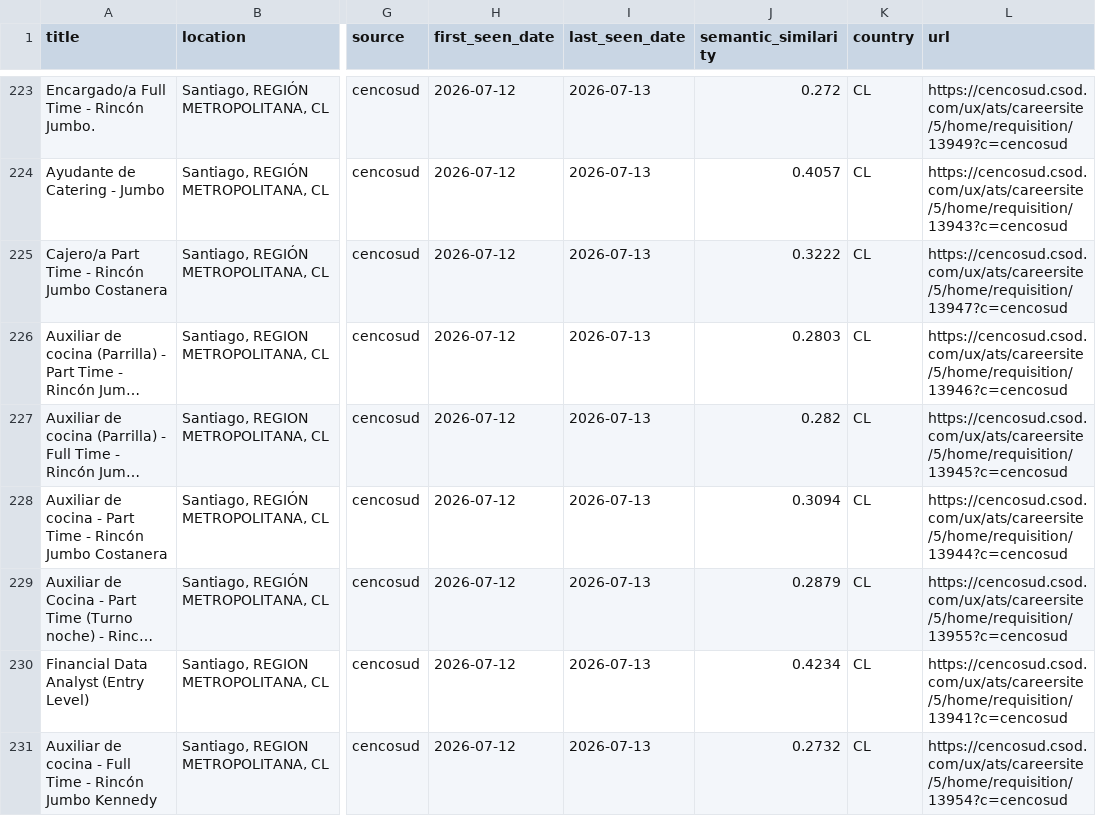
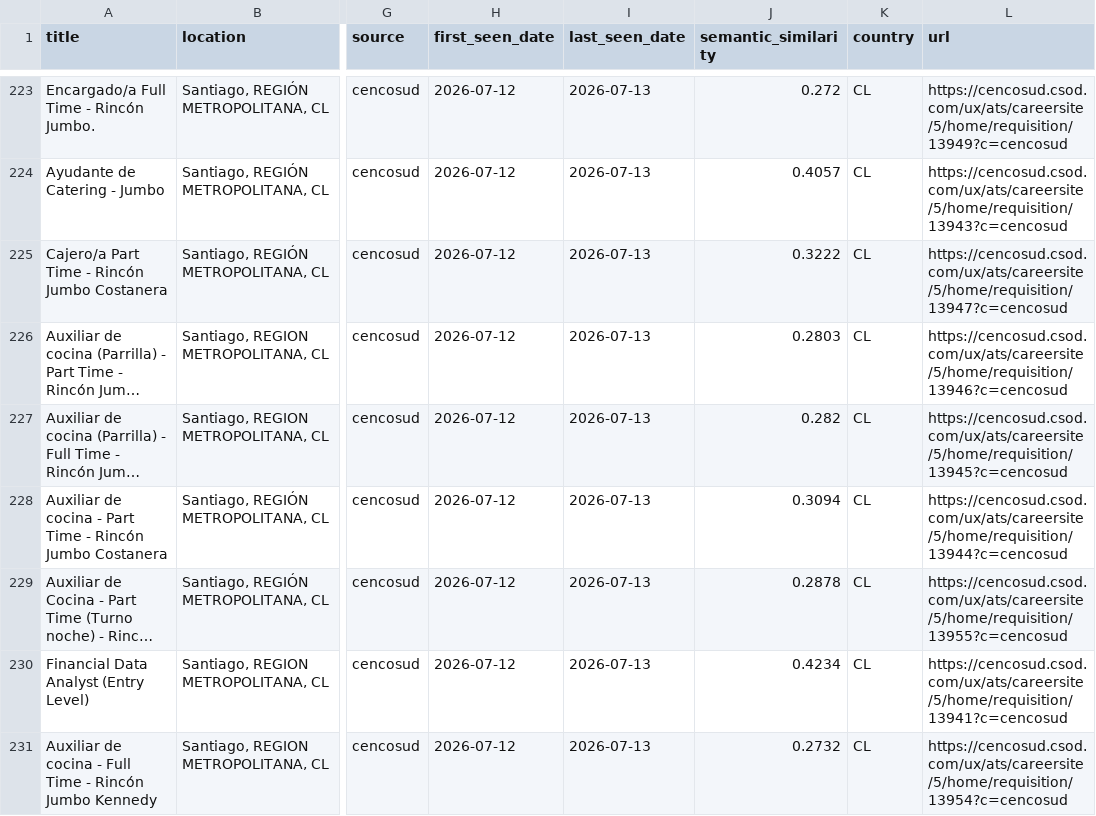
Before and after one commit to BarbaraPFloresRios/JobTrackerChile, a CSV file: data/raw/cencosud_jobs.csv, drawn as a sheet; only a part is shown, gaps mark what is left out; long unchanged cells end in …; the diff names each change by its address in the sheet, - before the commit and + after, or states it on an @@ line.

```diff
--- a/data/raw/cencosud_jobs.csv
+++ b/data/raw/cencosud_jobs.csv
-J229 (semantic_similarity): 0.2879
+J229 (semantic_similarity): 0.2878
```
Also changed, not shown: data/raw/amazon_jobs.csv, data/raw/uber_jobs.csv, 1 other file.
